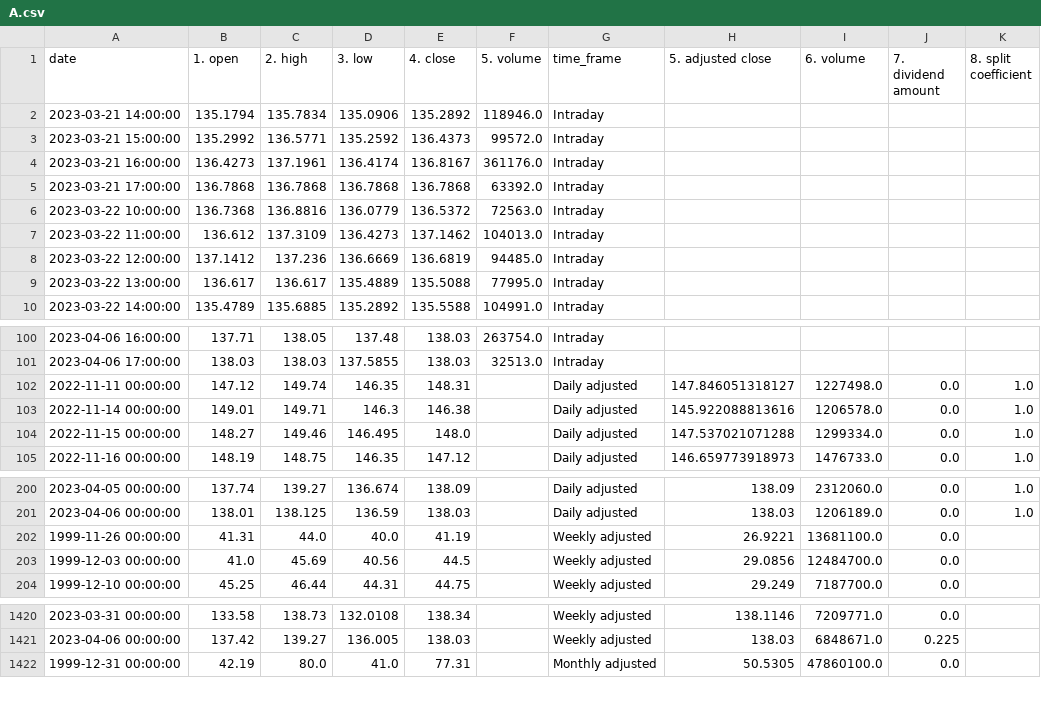
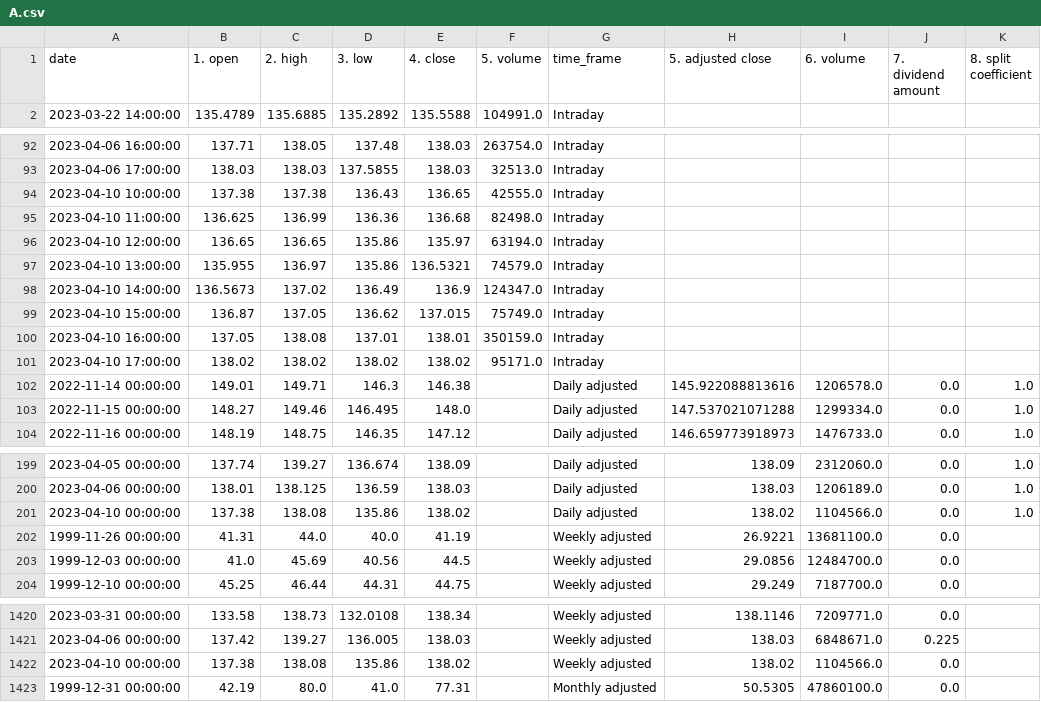
Before and after one commit to nicholasohjj/stocks_viewer, a CSV file: A.csv, drawn as a sheet; only a part is shown, gaps mark what is left out; removed rows and columns are numbered as before the commit, all else as after; the diff covers the shown part only; the diff names each change by its address in the sheet, - before the commit and + after, or states it on an @@ line.

```diff
--- a/A.csv
+++ b/A.csv
-row 2: 2023-03-21 14:00:00 | 135.1794 | 135.7834 | 135.0906 | 135.2892 | 118946.0 | Intraday
-row 3: 2023-03-21 15:00:00 | 135.2992 | 136.5771 | 135.2592 | 136.4373 | 99572.0 | Intraday
-row 4: 2023-03-21 16:00:00 | 136.4273 | 137.1961 | 136.4174 | 136.8167 | 361176.0 | Intraday
-row 5: 2023-03-21 17:00:00 | 136.7868 | 136.7868 | 136.7868 | 136.7868 | 63392.0 | Intraday
-row 6: 2023-03-22 10:00:00 | 136.7368 | 136.8816 | 136.0779 | 136.5372 | 72563.0 | Intraday
-row 7: 2023-03-22 11:00:00 | 136.612 | 137.3109 | 136.4273 | 137.1462 | 104013.0 | Intraday
-row 8: 2023-03-22 12:00:00 | 137.1412 | 137.236 | 136.6669 | 136.6819 | 94485.0 | Intraday
-row 9: 2023-03-22 13:00:00 | 136.617 | 136.617 | 135.4889 | 135.5088 | 77995.0 | Intraday
-row 102: 2022-11-11 00:00:00 | 147.12 | 149.74 | 146.35 | 148.31 |  | Daily adjusted | 147.846051318127 | 1227498.0 | 0.0 | 1.0
+row 94: 2023-04-10 10:00:00 | 137.38 | 137.38 | 136.43 | 136.65 | 42555.0 | Intraday
+row 95: 2023-04-10 11:00:00 | 136.625 | 136.99 | 136.36 | 136.68 | 82498.0 | Intraday
+row 96: 2023-04-10 12:00:00 | 136.65 | 136.65 | 135.86 | 135.97 | 63194.0 | Intraday
+row 97: 2023-04-10 13:00:00 | 135.955 | 136.97 | 135.86 | 136.5321 | 74579.0 | Intraday
+row 98: 2023-04-10 14:00:00 | 136.5673 | 137.02 | 136.49 | 136.9 | 124347.0 | Intraday
+row 99: 2023-04-10 15:00:00 | 136.87 | 137.05 | 136.62 | 137.015 | 75749.0 | Intraday
+row 100: 2023-04-10 16:00:00 | 137.05 | 138.08 | 137.01 | 138.01 | 350159.0 | Intraday
+row 101: 2023-04-10 17:00:00 | 138.02 | 138.02 | 138.02 | 138.02 | 95171.0 | Intraday
+row 201: 2023-04-10 00:00:00 | 137.38 | 138.08 | 135.86 | 138.02 |  | Daily adjusted | 138.02 | 1104566.0 | 0.0 | 1.0
+row 1422: 2023-04-10 00:00:00 | 137.38 | 138.08 | 135.86 | 138.02 |  | Weekly adjusted | 138.02 | 1104566.0 | 0.0
```
Also changed, not shown: 5 edited cells elsewhere in this file, AAPL.csv, IBM.csv, 2 other files.
